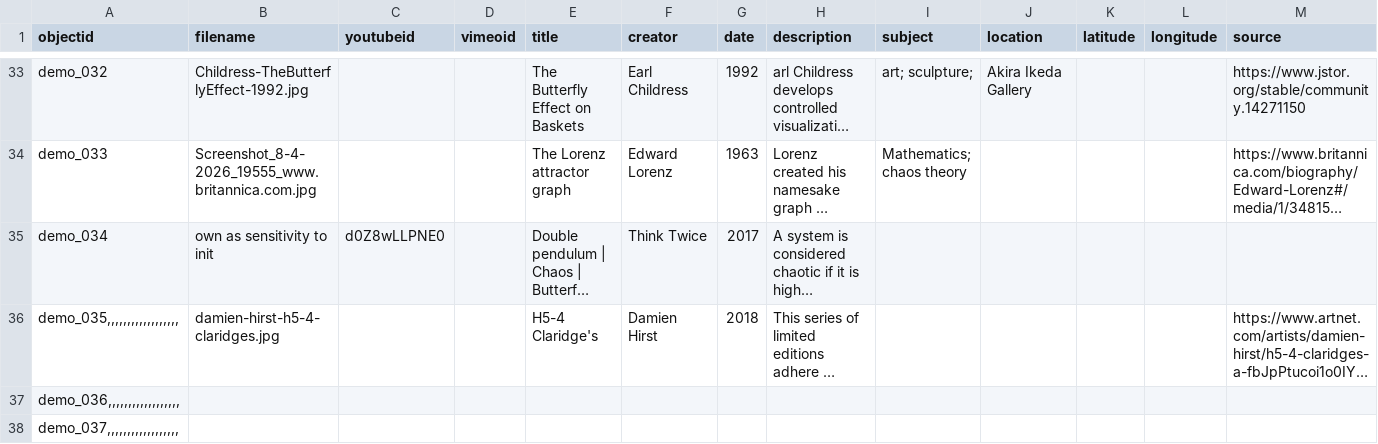
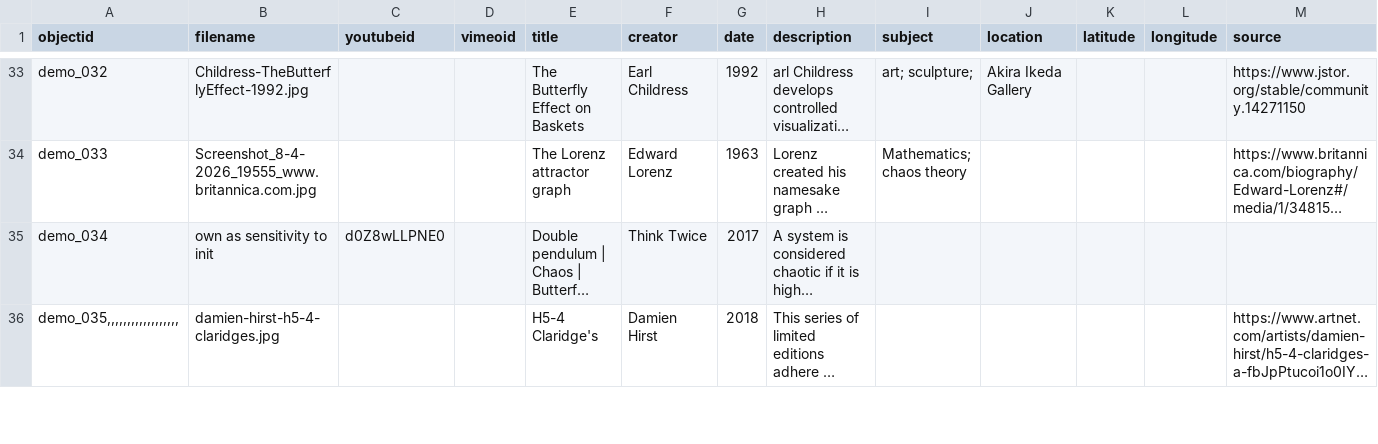
Before and after one commit to cdk-cloud-lab/controlled-visual-system, a CSV file: _data/demo-metadata.csv, drawn as a sheet; only a part is shown, gaps mark what is left out; long unchanged cells end in …; removed rows and columns are numbered as before the commit, all else as after; rows hold the shown columns only; the diff covers the shown part only; the diff names each change by its address in the sheet, - before the commit and + after, or states it on an @@ line.

Commit message:
updated metadata

```diff
--- a/_data/demo-metadata.csv
+++ b/_data/demo-metadata.csv
-row 37: demo_036,,,,,,,,,,,,,,,,,,
-row 38: demo_037,,,,,,,,,,,,,,,,,,
```
Also changed, not shown: 3 added rows elsewhere in this file.
